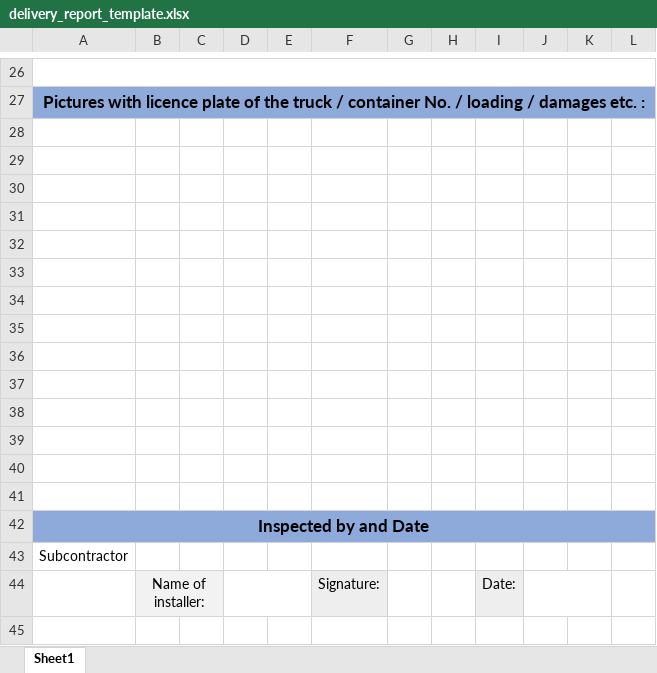
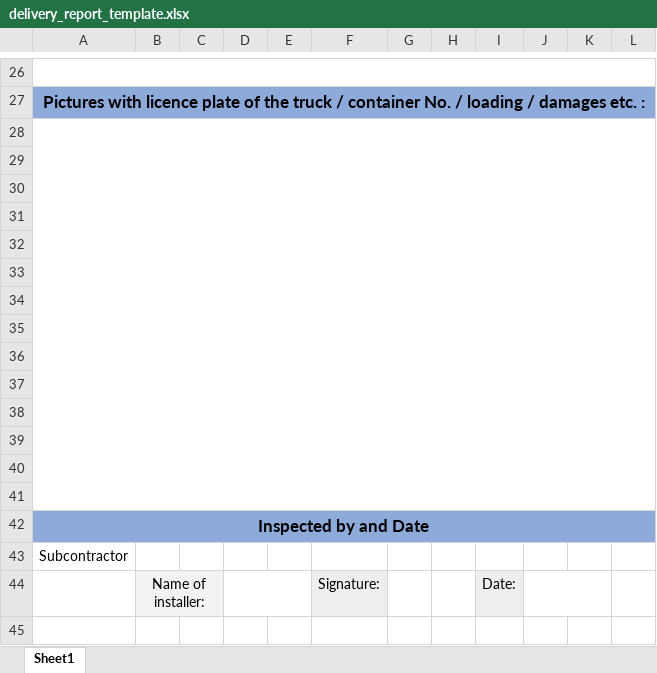
Before and after one commit to justteshi/solar-cargo-be, an Excel workbook: delivery_report_template.xlsx, sheet Sheet1, drawn as a sheet; only a part is shown, gaps mark what is left out; values as stored, in another font and other column widths than the file's, no borders; charts and pictures not drawn; the diff names each change by its address in the sheet, - before the commit and + after, or states it on an @@ line.

```diff
--- a/delivery_report_template.xlsx (sheet Sheet1)
+++ b/delivery_report_template.xlsx (sheet Sheet1)
+A28:L41 merged
```
Also changed, not shown: charts or pictures, 1 other file.
